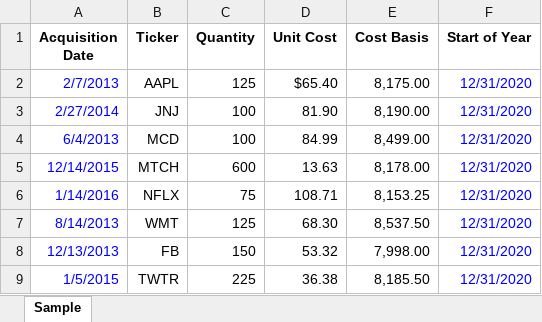
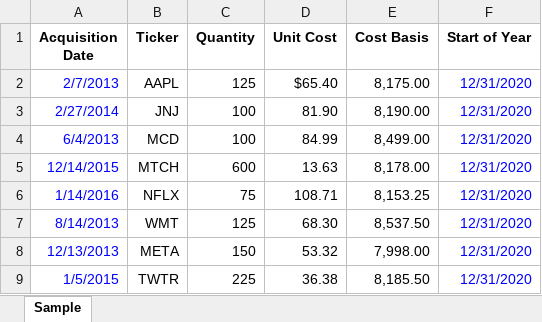
Before and after one commit to Duinaart/Dashboard, an Excel workbook: Sample stocks acquisition dates_costs.xlsx, sheet Sample, drawn as a sheet; values as stored, in another font and other column widths than the file's, no borders; the diff names each change by its address in the sheet, - before the commit and + after, or states it on an @@ line.

```diff
--- a/Sample stocks acquisition dates_costs.xlsx (sheet Sample)
+++ b/Sample stocks acquisition dates_costs.xlsx (sheet Sample)
-B8 (Ticker): FB
+B8 (Ticker): META
```
Also changed, not shown: 18 other files.
